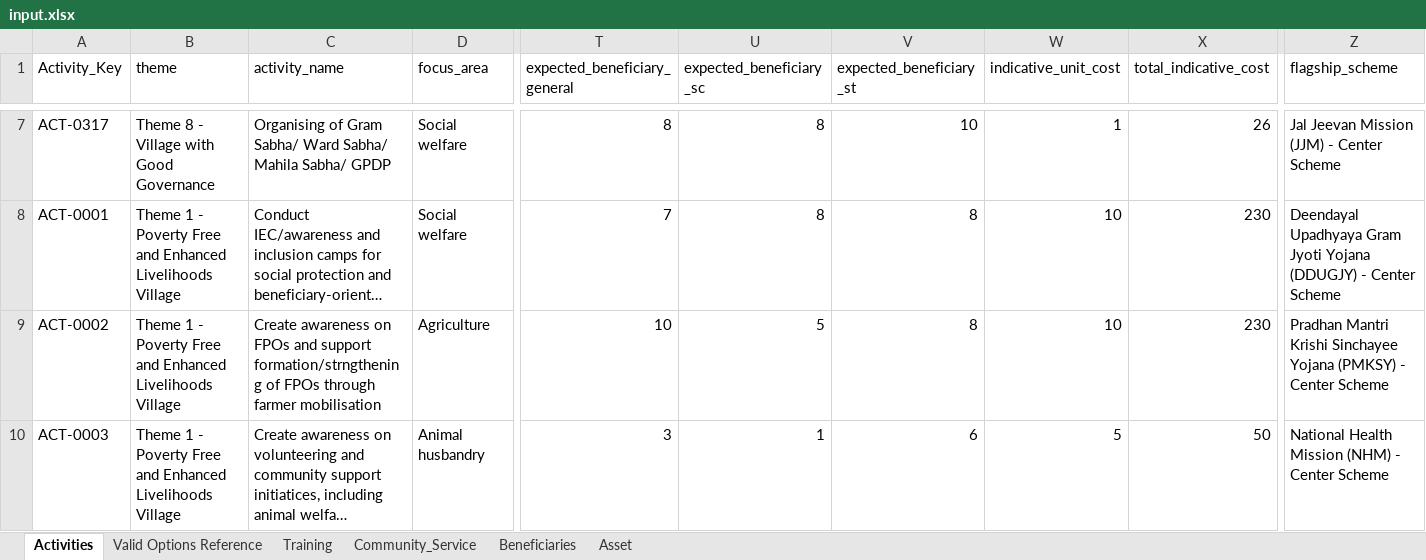
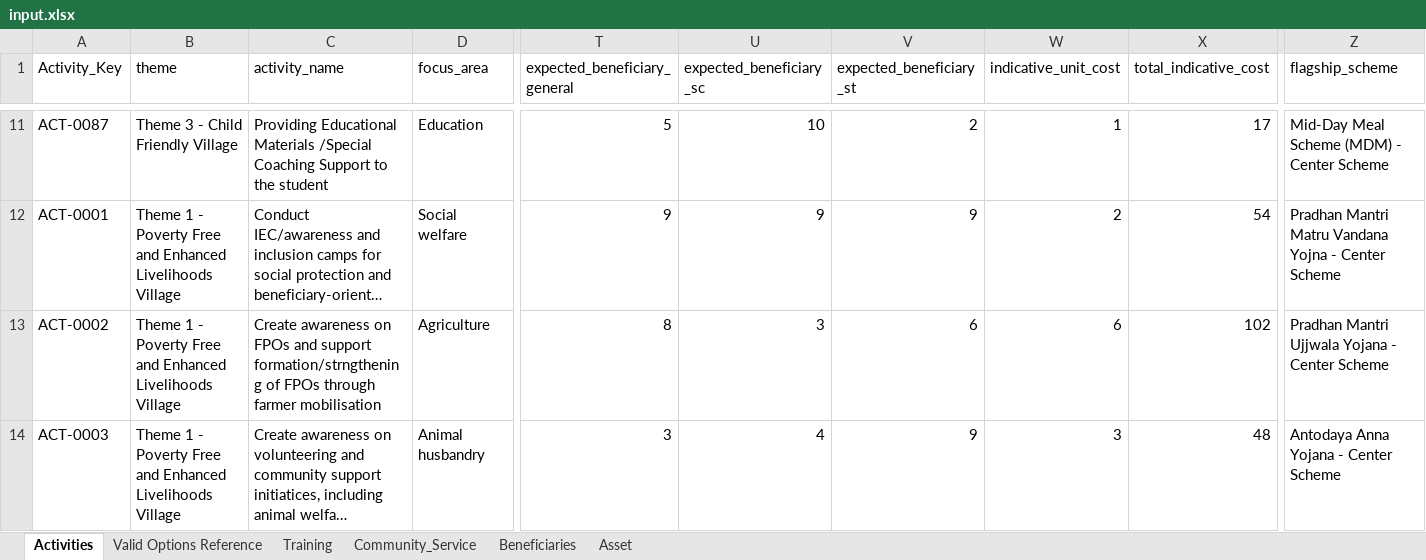
Before and after one commit to sohanlohar/egram-plan, an Excel workbook: data/input.xlsx, sheet Activities, drawn as a sheet; only a part is shown, gaps mark what is left out; long unchanged cells end in …; values as stored, in another font and other column widths than the file's, no borders; addresses are those after the commit; the diff covers the shown part only; the diff names each change by its address in the sheet, - before the commit and + after, or states it on an @@ line.

```diff
--- a/data/input.xlsx (sheet Activities)
+++ b/data/input.xlsx (sheet Activities)
-A11 (Activity_Key): ACT-0317
+A11 (Activity_Key): ACT-0087
-B11 (theme): Theme 8 - Village with Good Governance
+B11 (theme): Theme 3 - Child Friendly Village
-C11 (activity_name): Organising of Gram Sabha/ Ward Sabha/ Mahila Sabha/ GPDP
+C11 (activity_name): Providing Educational Materials /Special Coaching Support to the student
-D11 (focus_area): Social welfare
+D11 (focus_area): Education
-T11 (expected_beneficiary_general): 8
+T11 (expected_beneficiary_general): 5
-U11 (expected_beneficiary_sc): 8
+U11 (expected_beneficiary_sc): 10
-V11 (expected_beneficiary_st): 10
+V11 (expected_beneficiary_st): 2
-X11 (total_indicative_cost): 26
+X11 (total_indicative_cost): 17
-Z11 (flagship_scheme): Jal Jeevan Mission (JJM) - Center Scheme
+Z11 (flagship_scheme): Mid-Day Meal Scheme (MDM) - Center Scheme
-T12 (expected_beneficiary_general): 7
+T12 (expected_beneficiary_general): 9
-U12 (expected_beneficiary_sc): 8
+U12 (expected_beneficiary_sc): 9
-V12 (expected_beneficiary_st): 8
+V12 (expected_beneficiary_st): 9
-W12 (indicative_unit_cost): 10
+W12 (indicative_unit_cost): 2
-X12 (total_indicative_cost): 230
+X12 (total_indicative_cost): 54
-Z12 (flagship_scheme): Deendayal Upadhyaya Gram Jyoti Yojana (DDUGJY) - Center…
+Z12 (flagship_scheme): Pradhan Mantri Matru Vandana Yojna - Center…
-T13 (expected_beneficiary_general): 10
+T13 (expected_beneficiary_general): 8
-U13 (expected_beneficiary_sc): 5
+U13 (expected_beneficiary_sc): 3
-V13 (expected_beneficiary_st): 8
+V13 (expected_beneficiary_st): 6
-W13 (indicative_unit_cost): 10
+W13 (indicative_unit_cost): 6
-X13 (total_indicative_cost): 230
+X13 (total_indicative_cost): 102
-Z13 (flagship_scheme): Pradhan Mantri Krishi Sinchayee Yojana (PMKSY) - Center…
+Z13 (flagship_scheme): Pradhan Mantri Ujjwala Yojana - Center…
-U14 (expected_beneficiary_sc): 1
+U14 (expected_beneficiary_sc): 4
-V14 (expected_beneficiary_st): 6
+V14 (expected_beneficiary_st): 9
-W14 (indicative_unit_cost): 5
+W14 (indicative_unit_cost): 3
-X14 (total_indicative_cost): 50
+X14 (total_indicative_cost): 48
-Z14 (flagship_scheme): National Health Mission (NHM) - Center Scheme
+Z14 (flagship_scheme): Antodaya Anna Yojana - Center Scheme
```
Also changed, not shown: 4 added rows, 4 removed rows and 105 edited cells elsewhere in this sheet, sheet Training, data/output.xlsx, 5 other files.
